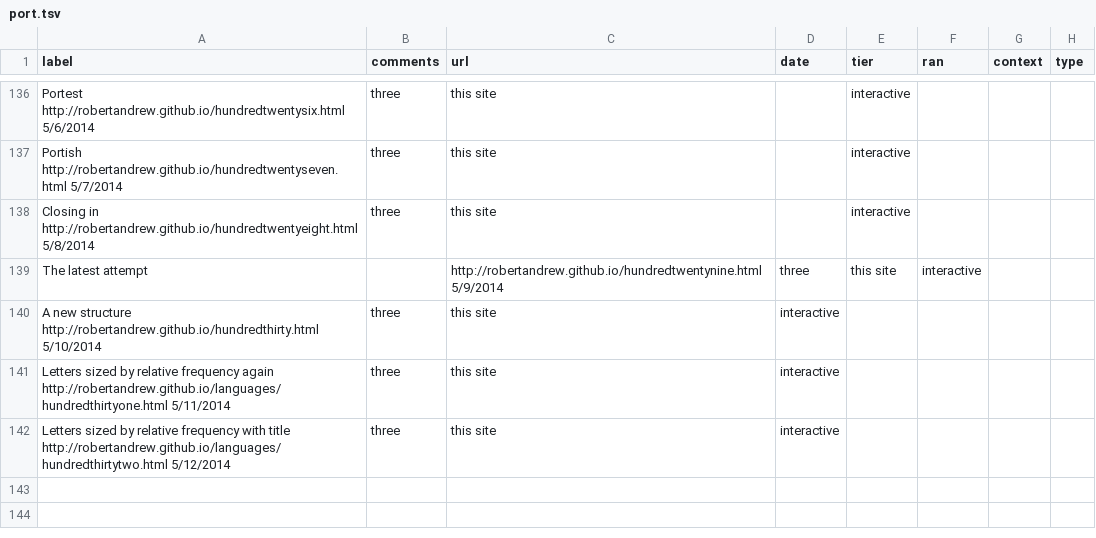
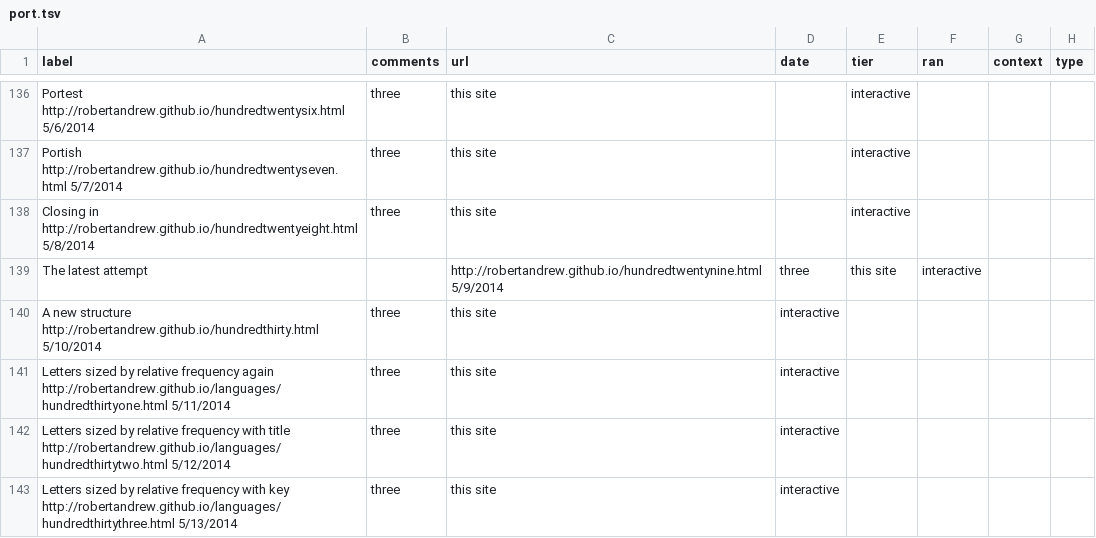
Before and after one commit to robertandrew/robertandrew.github.io, a TSV file: port.tsv, drawn as a sheet; only a part is shown, gaps mark what is left out; the diff names each change by its address in the sheet, - before the commit and + after, or states it on an @@ line.

Commit message:
Update port.tsv

```diff
--- a/port.tsv
+++ b/port.tsv
+row 143: Letters sized by relative frequency with key http://robertandrew.github.io/languages/hundredthirtythree.html 5/13/2014 | three | this site | interactive
```
